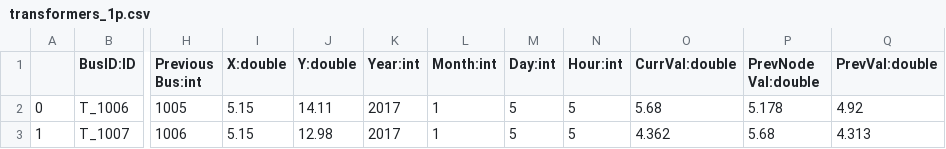
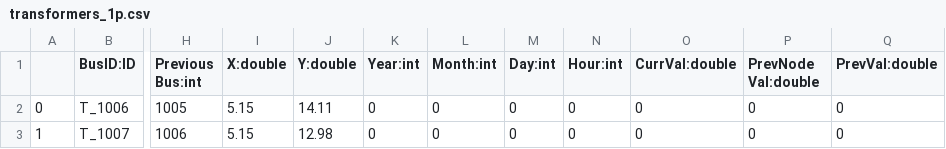
Before and after one commit to Jonathannsegal/GridAI, a CSV file: GridAI-Dashboard/api/neo4j/import/transformers_1p.csv, drawn as a sheet; only a part is shown, gaps mark what is left out; the diff names each change by its address in the sheet, - before the commit and + after, or states it on an @@ line.

```diff
--- a/GridAI-Dashboard/api/neo4j/import/transformers_1p.csv
+++ b/GridAI-Dashboard/api/neo4j/import/transformers_1p.csv
-K2:K3 (Year:int): 2017
+K2:K3 (Year:int): 0
-L2:L3 (Month:int): 1
+L2:L3 (Month:int): 0
-M2:M3 (Day:int): 5
+M2:M3 (Day:int): 0
-N2:N3 (Hour:int): 5
+N2:N3 (Hour:int): 0
-O2 (CurrVal:double): 5.68
+O2 (CurrVal:double): 0
-P2 (PrevNode Val:double): 5.178
+P2 (PrevNode Val:double): 0
-Q2 (PrevVal:double): 4.92
+Q2 (PrevVal:double): 0
-O3 (CurrVal:double): 4.362
+O3 (CurrVal:double): 0
-P3 (PrevNode Val:double): 5.68
+P3 (PrevNode Val:double): 0
-Q3 (PrevVal:double): 4.313
+Q3 (PrevVal:double): 0
```
Also changed, not shown: GridAI-Dashboard/api/neo4j/import/transformers_1pct.csv, GridAI-Dashboard/api/neo4j/import/transformers_3p.csv, 53 other files.
